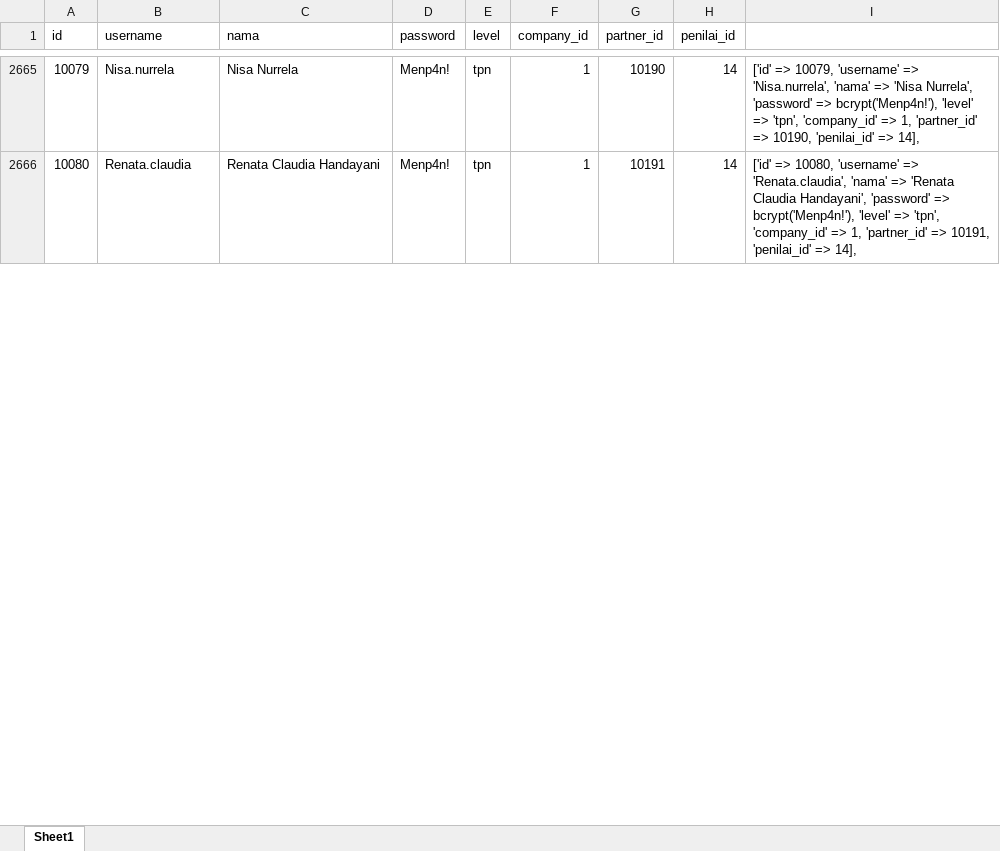
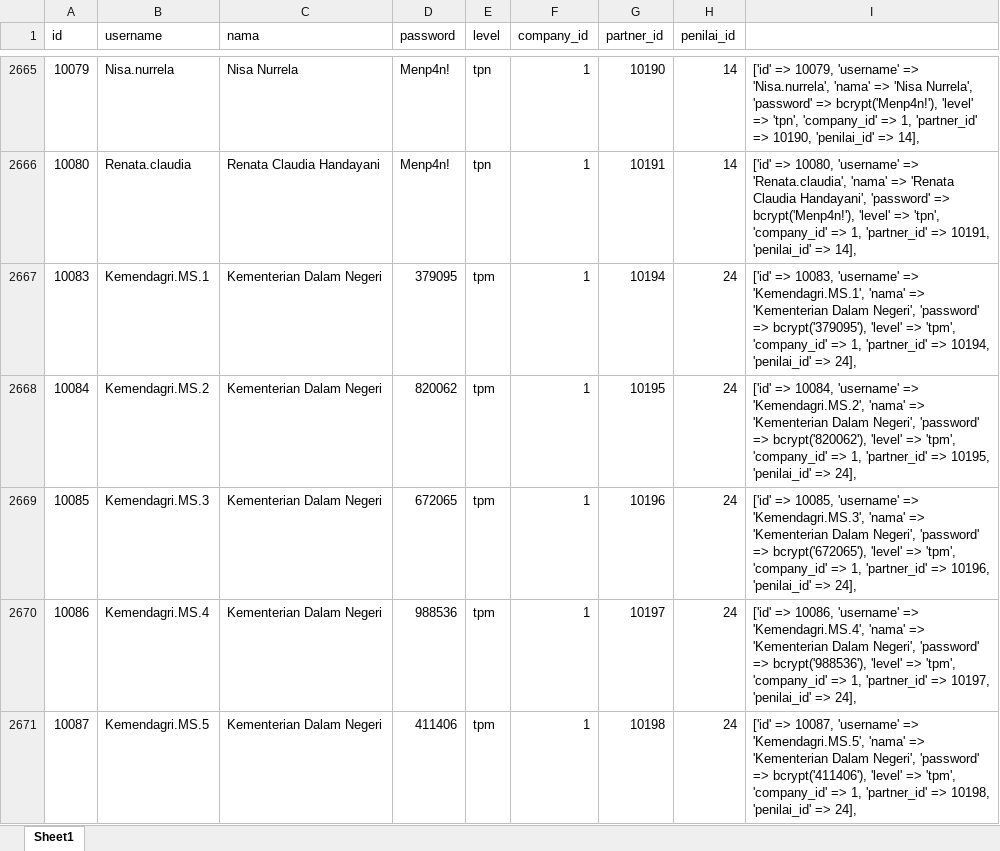
Before and after one commit to HanaDewi/portalrb-indv, an Excel workbook: daftar_akun_fix.xlsx, sheet Sheet1, drawn as a sheet; only a part is shown, gaps mark what is left out; values as stored, in another font and other column widths than the file's, no borders; the diff covers the shown part only; the diff names each change by its address in the sheet, - before the commit and + after, or states it on an @@ line.

```diff
--- a/daftar_akun_fix.xlsx (sheet Sheet1)
+++ b/daftar_akun_fix.xlsx (sheet Sheet1)
@@ row 2667 unhidden: 10083 | Kemendagri.MS.1 | Kementerian Dalam Negeri | 379095 | tpm | 1 | 10194 | 24 | ['id' => 10083, 'username' => 'Kemendagri.MS.1', 'nama' => 'Kementerian Dalam Negeri', 'password' => bcrypt('379095'), 'level' => 'tpm', 'company_id' => 1, 'partner_id' => 10194, 'penilai_id' => 24], @@
@@ row 2668 unhidden: 10084 | Kemendagri.MS.2 | Kementerian Dalam Negeri | 820062 | tpm | 1 | 10195 | 24 | ['id' => 10084, 'username' => 'Kemendagri.MS.2', 'nama' => 'Kementerian Dalam Negeri', 'password' => bcrypt('820062'), 'level' => 'tpm', 'company_id' => 1, 'partner_id' => 10195, 'penilai_id' => 24], @@
@@ row 2669 unhidden: 10085 | Kemendagri.MS.3 | Kementerian Dalam Negeri | 672065 | tpm | 1 | 10196 | 24 | ['id' => 10085, 'username' => 'Kemendagri.MS.3', 'nama' => 'Kementerian Dalam Negeri', 'password' => bcrypt('672065'), 'level' => 'tpm', 'company_id' => 1, 'partner_id' => 10196, 'penilai_id' => 24], @@
@@ row 2670 unhidden: 10086 | Kemendagri.MS.4 | Kementerian Dalam Negeri | 988536 | tpm | 1 | 10197 | 24 | ['id' => 10086, 'username' => 'Kemendagri.MS.4', 'nama' => 'Kementerian Dalam Negeri', 'password' => bcrypt('988536'), 'level' => 'tpm', 'company_id' => 1, 'partner_id' => 10197, 'penilai_id' => 24], @@
@@ row 2671 unhidden: 10087 | Kemendagri.MS.5 | Kementerian Dalam Negeri | 411406 | tpm | 1 | 10198 | 24 | ['id' => 10087, 'username' => 'Kemendagri.MS.5', 'nama' => 'Kementerian Dalam Negeri', 'password' => bcrypt('411406'), 'level' => 'tpm', 'company_id' => 1, 'partner_id' => 10198, 'penilai_id' => 24], @@
```
Also changed, not shown: 117 hidden or unhidden rows elsewhere in this sheet, 2 other files.
